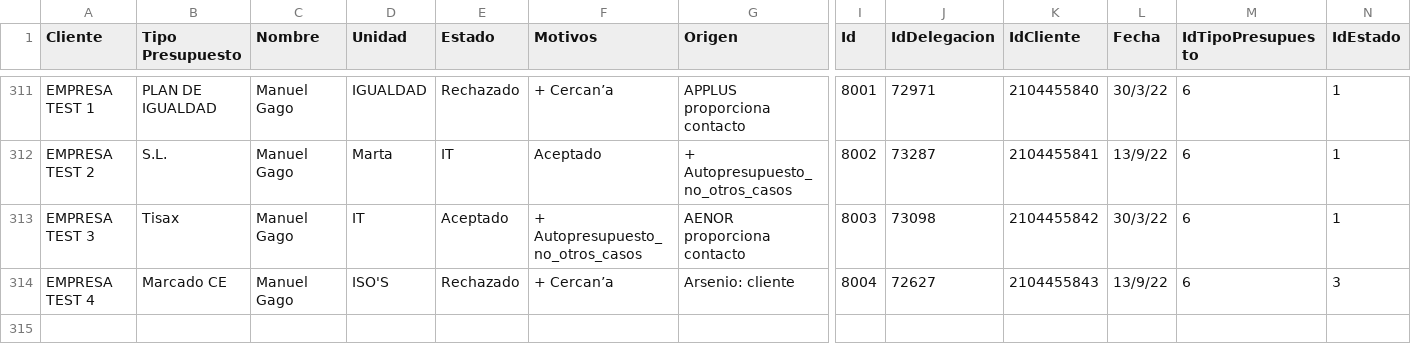
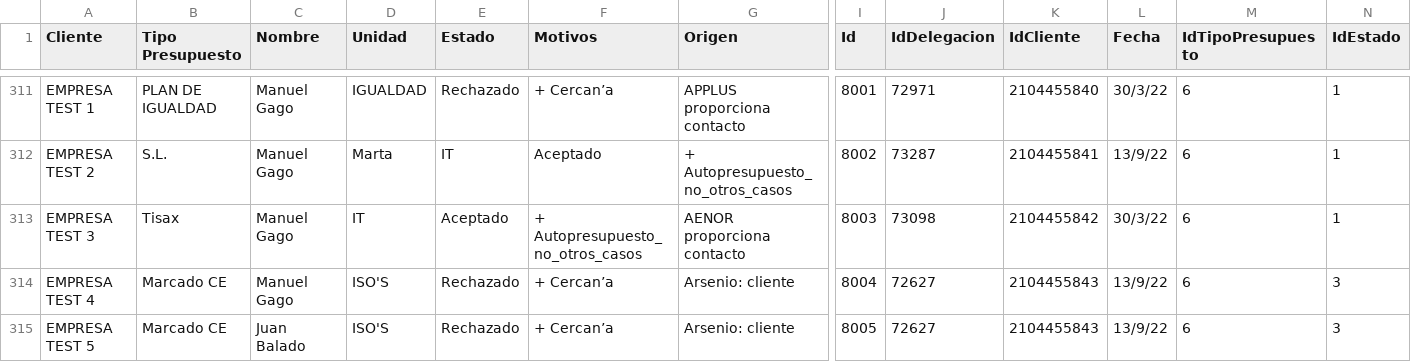
Before and after one commit to manugago/ingertec, a CSV file: prespuestos-aceptados-rechazados.csv, drawn as a sheet; only a part is shown, gaps mark what is left out; rows hold the shown columns only; the diff names each change by its address in the sheet, - before the commit and + after, or states it on an @@ line.

Commit message:
Add files via upload

```diff
--- a/prespuestos-aceptados-rechazados.csv
+++ b/prespuestos-aceptados-rechazados.csv
+row 315: EMPRESA TEST 5 | Marcado CE | Juan Balado | ISO'S | Rechazado | + Cercan’a | Arsenio: cliente | 8005 | 72627 | 2104455843 | 13/9/22 | 6 | 3
```
